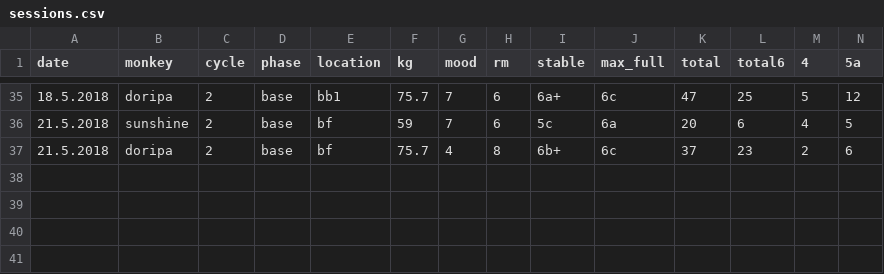
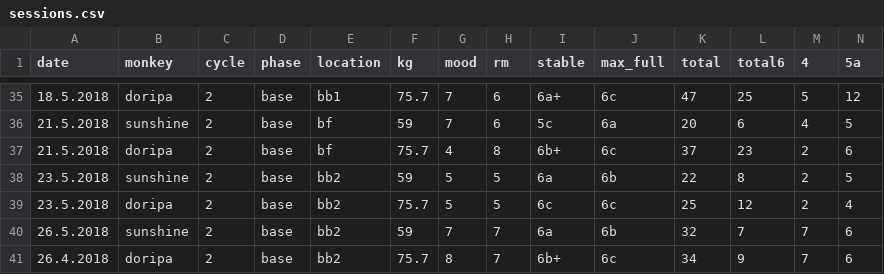
Before and after one commit to gardiac2002/monkies, a CSV file: sessions.csv, drawn as a sheet; only a part is shown, gaps mark what is left out; rows hold the shown columns only; the diff names each change by its address in the sheet, - before the commit and + after, or states it on an @@ line.

```diff
--- a/sessions.csv
+++ b/sessions.csv
+row 38: 23.5.2018 | sunshine | 2 | base | bb2 | 59 | 5 | 5 | 6a | 6b | 22 | 8 | 2 | 5
+row 39: 23.5.2018 | doripa | 2 | base | bb2 | 75.7 | 5 | 5 | 6c | 6c | 25 | 12 | 2 | 4
+row 40: 26.5.2018 | sunshine | 2 | base | bb2 | 59 | 7 | 7 | 6a | 6b | 32 | 7 | 7 | 6
+row 41: 26.4.2018 | doripa | 2 | base | bb2 | 75.7 | 8 | 7 | 6b+ | 6c | 34 | 9 | 7 | 6
```
Also changed, not shown: 2 other files.
